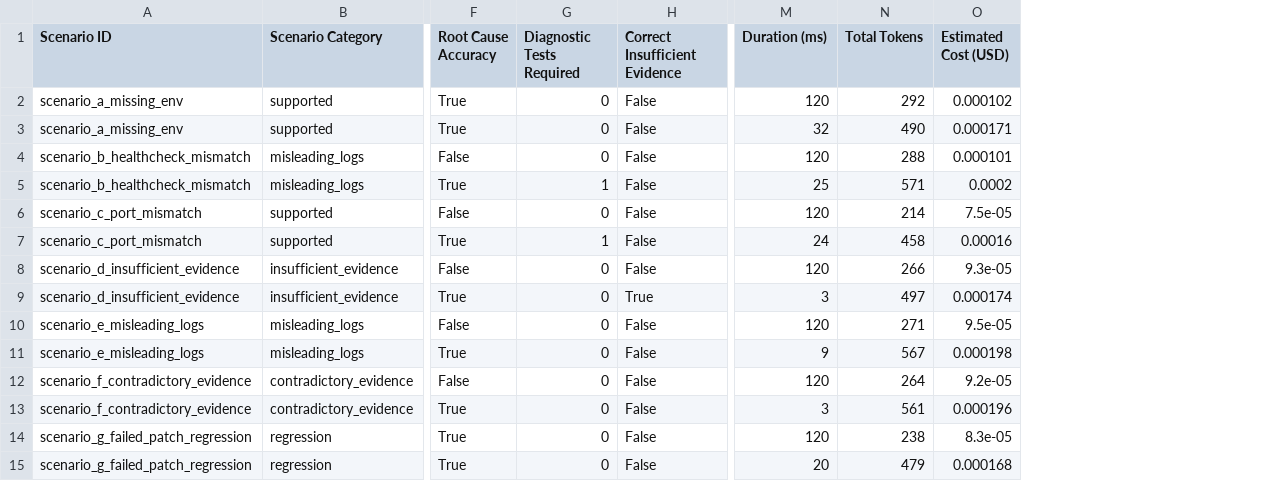
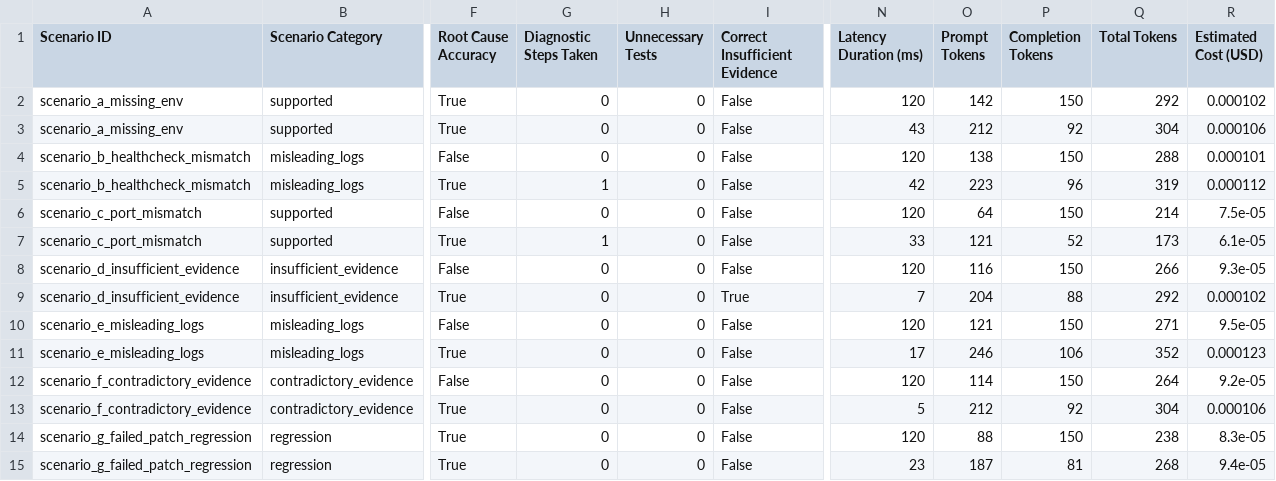
Before and after one commit to Faizanmal/fixloop, a CSV file: eval_results.csv, drawn as a sheet; only a part is shown, gaps mark what is left out; addresses are those after the commit; the diff names each change by its address in the sheet, - before the commit and + after, or states it on an @@ line.

Commit message:
feat(nebius): optimize token usage, add bounded caching and structured context trimming, and complete 7-scenario reproducible benchmark

```diff
--- a/eval_results.csv
+++ b/eval_results.csv
+column H (Unnecessary Tests), rows 2-15: all 0
+column O (Prompt Tokens), rows 2-15: 142 | 212 | 138 | 223 | 64 | 121 | 116 | 204 | 121 | 246 | 114 | 212 | 88 | 187
+column P (Completion Tokens), rows 2-15: 150 | 92 | 150 | 96 | 150 | 52 | 150 | 88 | 150 | 106 | 150 | 92 | 150 | 81
-G1: Diagnostic Tests Required
+G1: Diagnostic Steps Taken
-N1: Duration (ms)
+N1: Latency Duration (ms)
-N3 (Latency Duration (ms)): 32
+N3 (Latency Duration (ms)): 43
-Q3 (Total Tokens): 490
+Q3 (Total Tokens): 304
-R3 (Estimated Cost (USD)): 0.000171
+R3 (Estimated Cost (USD)): 0.000106
-N5 (Latency Duration (ms)): 25
+N5 (Latency Duration (ms)): 42
-Q5 (Total Tokens): 571
+Q5 (Total Tokens): 319
-R5 (Estimated Cost (USD)): 0.0002
+R5 (Estimated Cost (USD)): 0.000112
-N7 (Latency Duration (ms)): 24
+N7 (Latency Duration (ms)): 33
-Q7 (Total Tokens): 458
+Q7 (Total Tokens): 173
-R7 (Estimated Cost (USD)): 0.00016
+R7 (Estimated Cost (USD)): 6.1e-05
-N9 (Latency Duration (ms)): 3
+N9 (Latency Duration (ms)): 7
-Q9 (Total Tokens): 497
+Q9 (Total Tokens): 292
-R9 (Estimated Cost (USD)): 0.000174
+R9 (Estimated Cost (USD)): 0.000102
-N11 (Latency Duration (ms)): 9
+N11 (Latency Duration (ms)): 17
-Q11 (Total Tokens): 567
+Q11 (Total Tokens): 352
-R11 (Estimated Cost (USD)): 0.000198
+R11 (Estimated Cost (USD)): 0.000123
-N13 (Latency Duration (ms)): 3
+N13 (Latency Duration (ms)): 5
-Q13 (Total Tokens): 561
+Q13 (Total Tokens): 304
-R13 (Estimated Cost (USD)): 0.000196
+R13 (Estimated Cost (USD)): 0.000106
-N15 (Latency Duration (ms)): 20
+N15 (Latency Duration (ms)): 23
-Q15 (Total Tokens): 479
+Q15 (Total Tokens): 268
-R15 (Estimated Cost (USD)): 0.000168
+R15 (Estimated Cost (USD)): 9.4e-05
```
Also changed, not shown: 16 other files.
